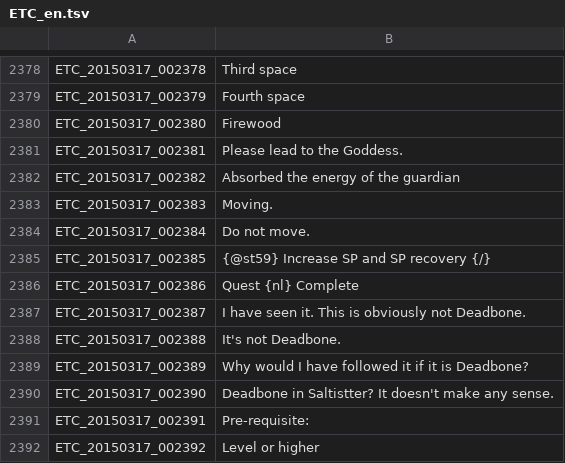
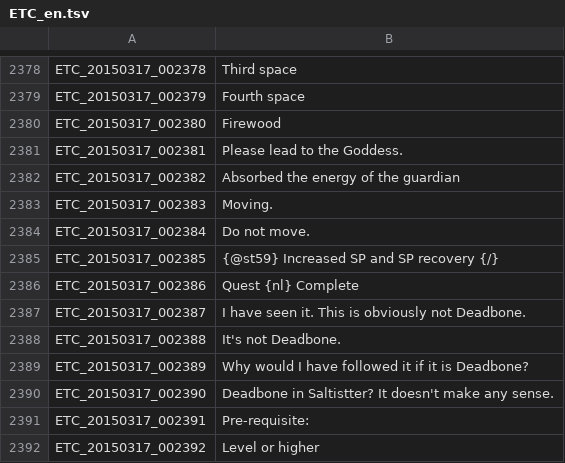
Before and after one commit to marikim/EnglishTranslation, a TSV file: ETC_en.tsv, drawn as a sheet; only a part is shown, gaps mark what is left out.

Commit message:
Update ETC_en.tsv

```diff
--- a/ETC_en.tsv
+++ b/ETC_en.tsv
@@ -2384,3 +2384,3 @@ ETC_20150317_002383	Moving.
 ETC_20150317_002384	Do not move.
-ETC_20150317_002385	{@st59} Increase SP and SP recovery {/}
+ETC_20150317_002385	{@st59} Increased SP and SP recovery {/}
 ETC_20150317_002386	Quest {nl} Complete
```
